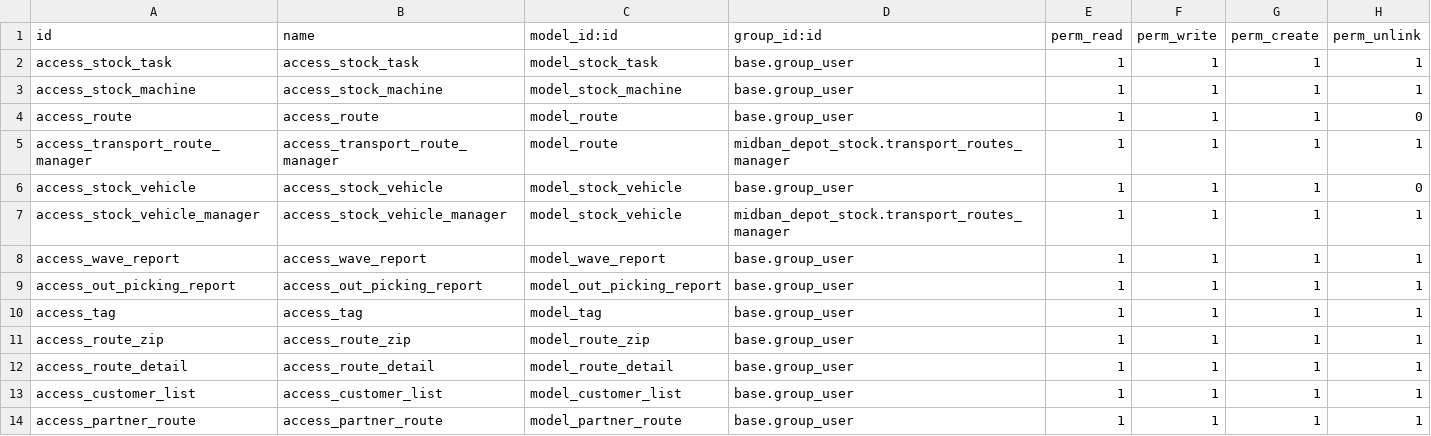
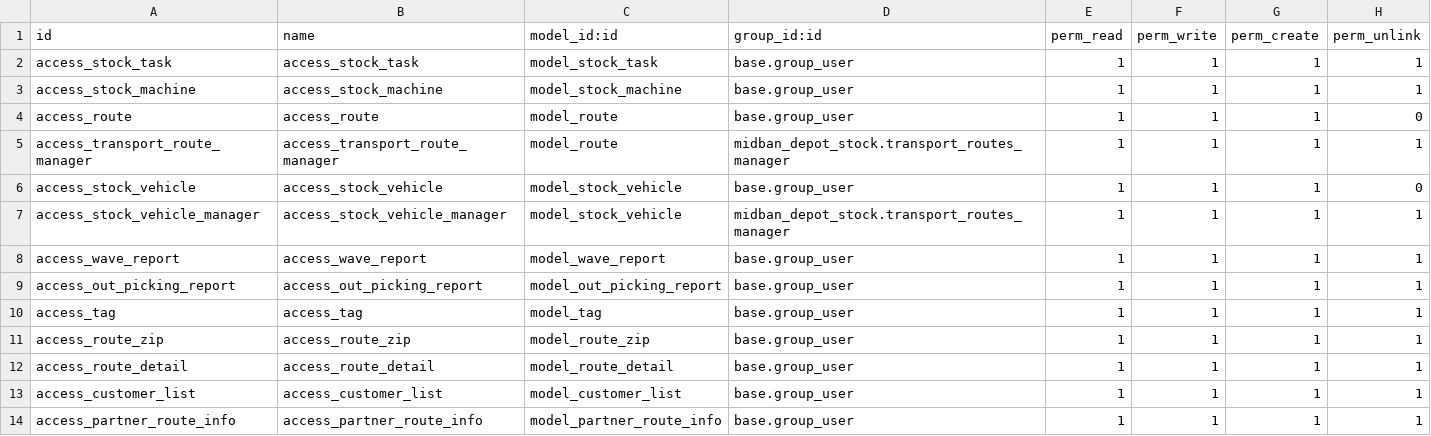
Before and after one commit to Comunitea/Vertical-MB, a CSV file: midban_depot_stock/security/ir.model.access.csv, drawn as a sheet.

Commit message:
[ADD]: midban_depot_stock: Asignación de clientes desde rutas y desde clientes

```diff
--- a/midban_depot_stock/security/ir.model.access.csv
+++ b/midban_depot_stock/security/ir.model.access.csv
@@ -13,2 +13,2 @@ access_route_detail,access_route_detail,model_route_detail,base.group_user,1,1,1
 access_customer_list,access_customer_list,model_customer_list,base.group_user,1,1,1,1
-access_partner_route,access_partner_route,model_partner_route,base.group_user,1,1,1,1
+access_partner_route_info,access_partner_route_info,model_partner_route_info,base.group_user,1,1,1,1
```
Also changed, not shown: 4 other files.
